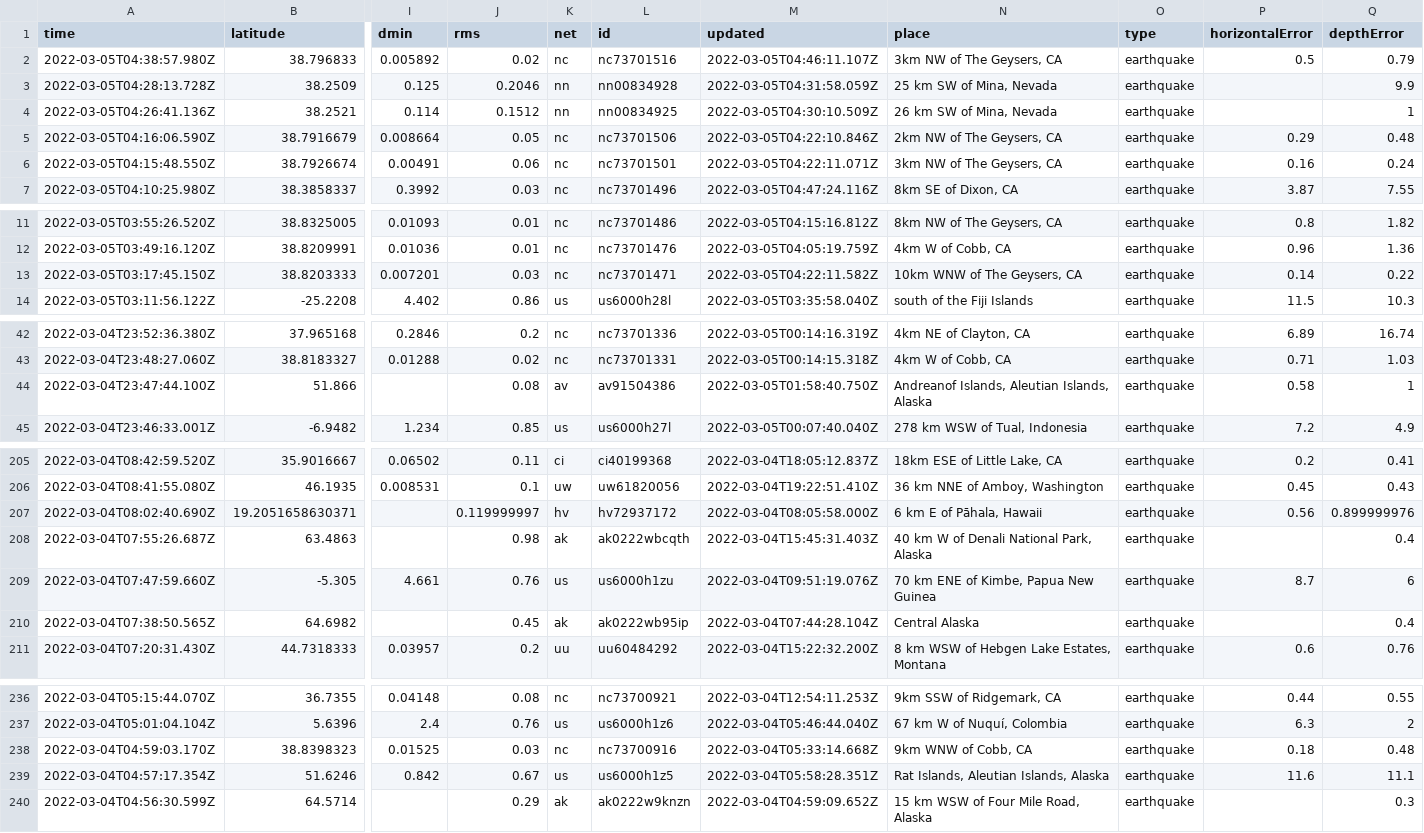
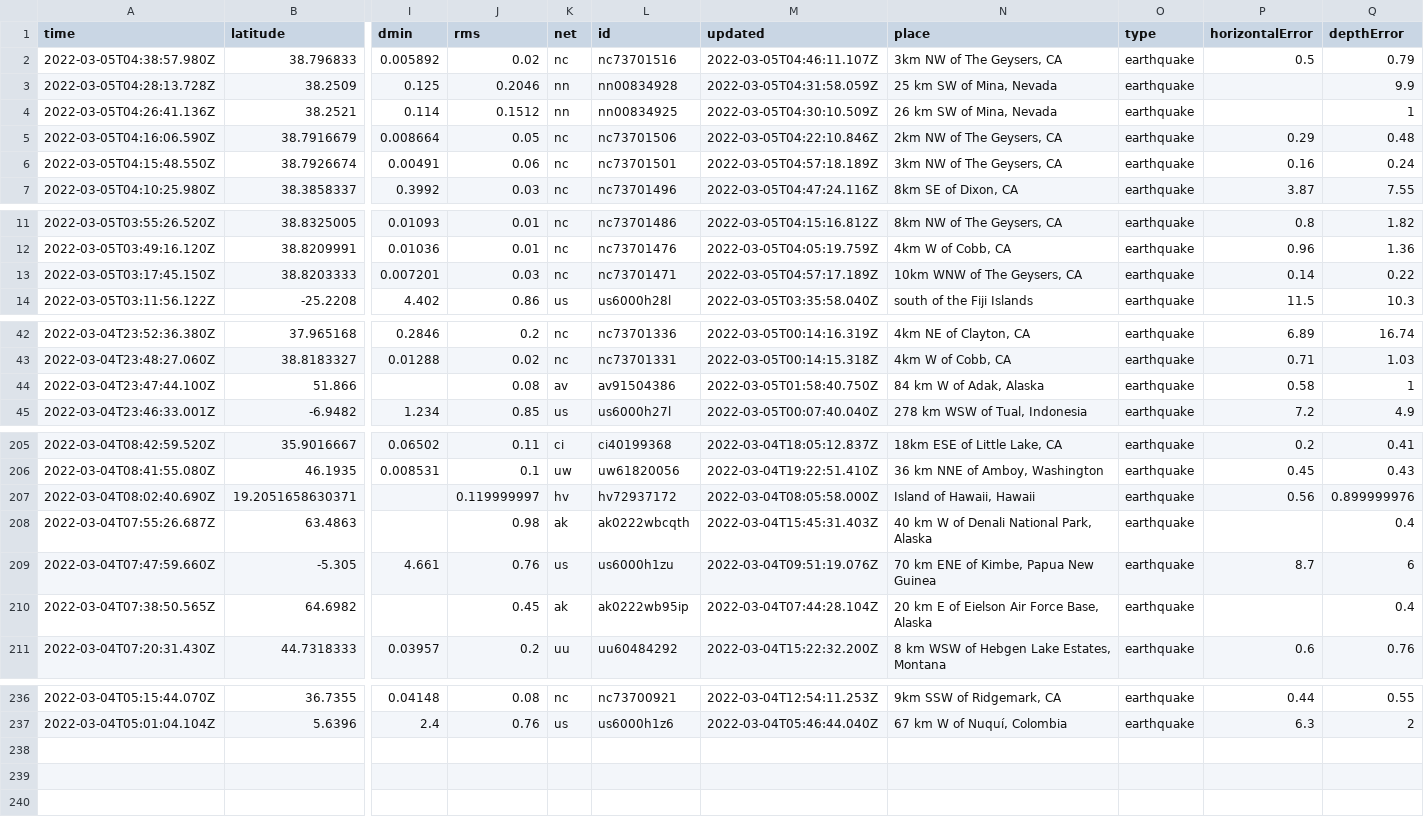
Before and after one commit to johnstont05/nicar22-github-actions, a CSV file: usgs_current.csv, drawn as a sheet; only a part is shown, gaps mark what is left out; rows hold the shown columns only; the diff covers the shown part only; the diff names each change by its address in the sheet, - before the commit and + after, or states it on an @@ line.

```diff
--- a/usgs_current.csv
+++ b/usgs_current.csv
-M6 (updated): 2022-03-05T04:22:11.071Z
+M6 (updated): 2022-03-05T04:57:18.189Z
-M13 (updated): 2022-03-05T04:22:11.582Z
+M13 (updated): 2022-03-05T04:57:17.189Z
-N44 (place): Andreanof Islands, Aleutian Islands, Alaska
+N44 (place): 84 km W of Adak, Alaska
-N207 (place): 6 km E of Pāhala, Hawaii
+N207 (place): Island of Hawaii, Hawaii
-N210 (place): Central Alaska
+N210 (place): 20 km E of Eielson Air Force Base, Alaska
-row 238: 2022-03-04T04:59:03.170Z | 38.8398323 | 0.01525 | 0.03 | nc | nc73700916 | 2022-03-04T05:33:14.668Z | 9km WNW of Cobb, CA | earthquake | 0.18 | 0.48
-row 239: 2022-03-04T04:57:17.354Z | 51.6246 | 0.842 | 0.67 | us | us6000h1z5 | 2022-03-04T05:58:28.351Z | Rat Islands, Aleutian Islands, Alaska | earthquake | 11.6 | 11.1
-row 240: 2022-03-04T04:56:30.599Z | 64.5714 |  | 0.29 | ak | ak0222w9knzn | 2022-03-04T04:59:09.652Z | 15 km WSW of Four Mile Road, Alaska | earthquake |  | 0.3
```
Also changed, not shown: 4 edited cells elsewhere in this file.
